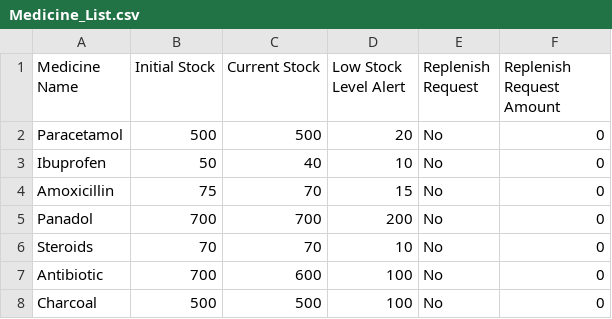
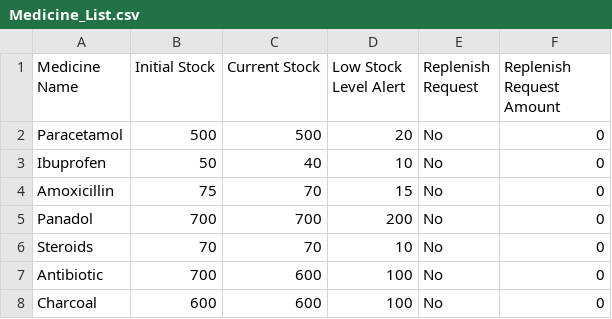
Before and after one commit to chengyf5566/SC2002_SCSD_Grp6, a CSV file: SC2002_Project/Medicine_List.csv, drawn as a sheet.

```diff
--- a/SC2002_Project/Medicine_List.csv
+++ b/SC2002_Project/Medicine_List.csv
@@ -7,2 +7,2 @@ Steroids,70,70,10,No,0
 Antibiotic,700,600,100,No,0
-Charcoal,500,500,100,No,0
+Charcoal,600,600,100,No,0
```
Also changed, not shown: SC2002_Project/Appointment_Outcome.csv, SC2002_Project/Patient_List.csv, 19 other files.
